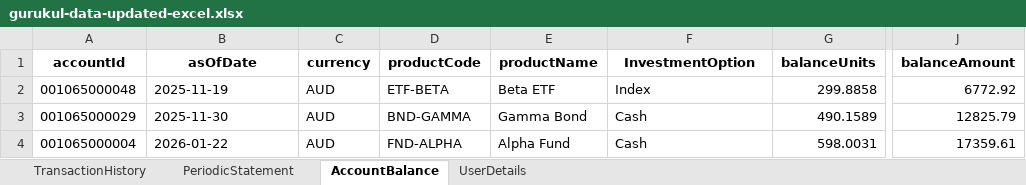
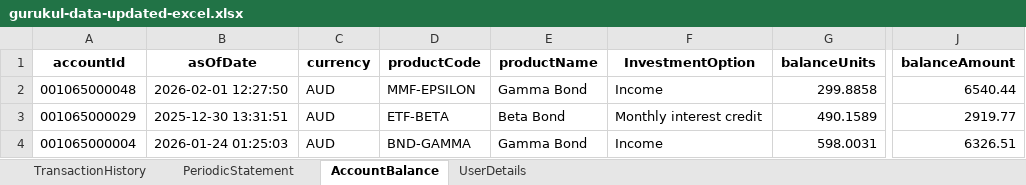
Before and after one commit to Shilpa-PJ/GurukulAI_CFS, an Excel workbook: gurukul-data-updated-excel.xlsx, sheet AccountBalance, drawn as a sheet; only a part is shown, gaps mark what is left out; values as stored, in another font and other column widths than the file's, no borders; charts and pictures not drawn; the diff names each change by its address in the sheet, - before the commit and + after, or states it on an @@ line.

```diff
--- a/gurukul-data-updated-excel.xlsx (sheet AccountBalance)
+++ b/gurukul-data-updated-excel.xlsx (sheet AccountBalance)
-B2 (asOfDate): 2025-11-19
+B2 (asOfDate): 2026-02-01 12:27:50
-D2 (productCode): ETF-BETA
+D2 (productCode): MMF-EPSILON
-E2 (productName): Beta ETF
+E2 (productName): Gamma Bond
-F2 (InvestmentOption): Index
+F2 (InvestmentOption): Income
-J2 (balanceAmount): 6772.92
+J2 (balanceAmount): 6540.44
-B3 (asOfDate): 2025-11-30
+B3 (asOfDate): 2025-12-30 13:31:51
-D3 (productCode): BND-GAMMA
+D3 (productCode): ETF-BETA
-E3 (productName): Gamma Bond
+E3 (productName): Beta Bond
-F3 (InvestmentOption): Cash
+F3 (InvestmentOption): Monthly interest credit
-J3 (balanceAmount): 12825.79
+J3 (balanceAmount): 2919.77
-B4 (asOfDate): 2026-01-22
+B4 (asOfDate): 2026-01-24 01:25:03
-D4 (productCode): FND-ALPHA
+D4 (productCode): BND-GAMMA
-E4 (productName): Alpha Fund
+E4 (productName): Gamma Bond
-F4 (InvestmentOption): Cash
+F4 (InvestmentOption): Income
-J4 (balanceAmount): 17359.61
+J4 (balanceAmount): 6326.51
```
Also changed, not shown: 6 other files.
